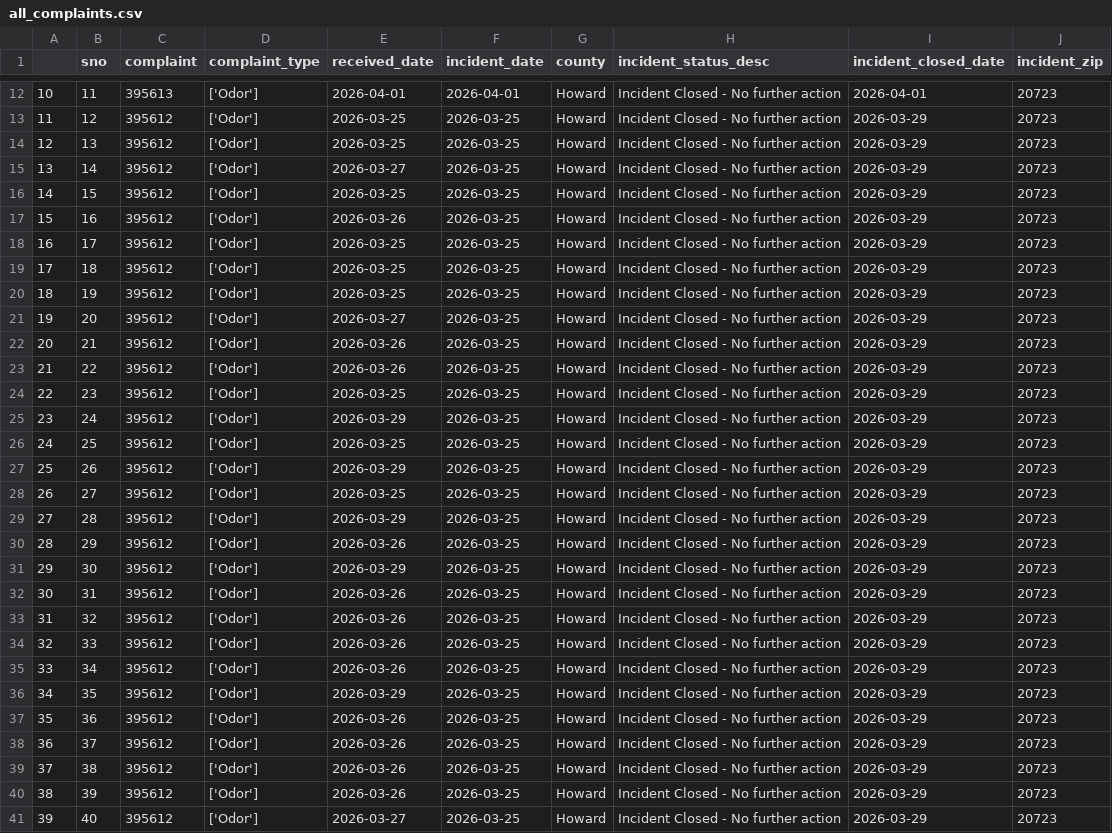
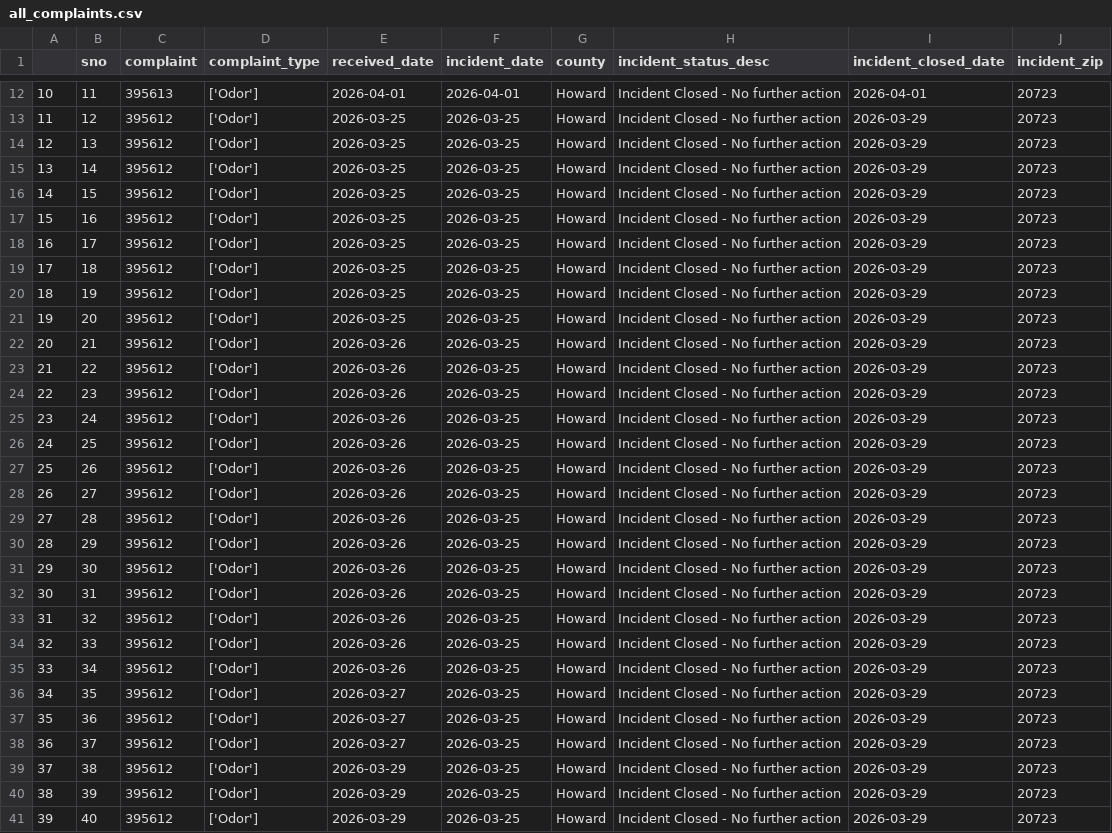
Before and after one commit to grantschwab/automate-data-pipelines-nicar-2024, a CSV file: exported_data/all_complaints.csv, drawn as a sheet; only a part is shown, gaps mark what is left out; the diff covers the shown part only.

Commit message:
Automated commit from GitHub Actions

```diff
--- a/exported_data/all_complaints.csv
+++ b/exported_data/all_complaints.csv
@@ -14,5 +14,5 @@
 12,13,395612,['Odor'],2026-03-25,2026-03-25,Howard,Incident Closed - No further action,2026-03-29,20723
-13,14,395612,['Odor'],2026-03-27,2026-03-25,Howard,Incident Closed - No further action,2026-03-29,20723
+13,14,395612,['Odor'],2026-03-25,2026-03-25,Howard,Incident Closed - No further action,2026-03-29,20723
 14,15,395612,['Odor'],2026-03-25,2026-03-25,Howard,Incident Closed - No further action,2026-03-29,20723
-15,16,395612,['Odor'],2026-03-26,2026-03-25,Howard,Incident Closed - No further action,2026-03-29,20723
+15,16,395612,['Odor'],2026-03-25,2026-03-25,Howard,Incident Closed - No further action,2026-03-29,20723
 16,17,395612,['Odor'],2026-03-25,2026-03-25,Howard,Incident Closed - No further action,2026-03-29,20723
@@ -20,13 +20,13 @@
 18,19,395612,['Odor'],2026-03-25,2026-03-25,Howard,Incident Closed - No further action,2026-03-29,20723
-19,20,395612,['Odor'],2026-03-27,2026-03-25,Howard,Incident Closed - No further action,2026-03-29,20723
+19,20,395612,['Odor'],2026-03-25,2026-03-25,Howard,Incident Closed - No further action,2026-03-29,20723
 20,21,395612,['Odor'],2026-03-26,2026-03-25,Howard,Incident Closed - No further action,2026-03-29,20723
 21,22,395612,['Odor'],2026-03-26,2026-03-25,Howard,Incident Closed - No further action,2026-03-29,20723
-22,23,395612,['Odor'],2026-03-25,2026-03-25,Howard,Incident Closed - No further action,2026-03-29,20723
-23,24,395612,['Odor'],2026-03-29,2026-03-25,Howard,Incident Closed - No further action,2026-03-29,20723
-24,25,395612,['Odor'],2026-03-25,2026-03-25,Howard,Incident Closed - No further action,2026-03-29,20723
-25,26,395612,['Odor'],2026-03-29,2026-03-25,Howard,Incident Closed - No further action,2026-03-29,20723
-26,27,395612,['Odor'],2026-03-25,2026-03-25,Howard,Incident Closed - No further action,2026-03-29,20723
-27,28,395612,['Odor'],2026-03-29,2026-03-25,Howard,Incident Closed - No further action,2026-03-29,20723
+22,23,395612,['Odor'],2026-03-26,2026-03-25,Howard,Incident Closed - No further action,2026-03-29,20723
+23,24,395612,['Odor'],2026-03-26,2026-03-25,Howard,Incident Closed - No further action,2026-03-29,20723
+24,25,395612,['Odor'],2026-03-26,2026-03-25,Howard,Incident Closed - No further action,2026-03-29,20723
+25,26,395612,['Odor'],2026-03-26,2026-03-25,Howard,Incident Closed - No further action,2026-03-29,20723
+26,27,395612,['Odor'],2026-03-26,2026-03-25,Howard,Incident Closed - No further action,2026-03-29,20723
+27,28,395612,['Odor'],2026-03-26,2026-03-25,Howard,Incident Closed - No further action,2026-03-29,20723
 28,29,395612,['Odor'],2026-03-26,2026-03-25,Howard,Incident Closed - No further action,2026-03-29,20723
-29,30,395612,['Odor'],2026-03-29,2026-03-25,Howard,Incident Closed - No further action,2026-03-29,20723
+29,30,395612,['Odor'],2026-03-26,2026-03-25,Howard,Incident Closed - No further action,2026-03-29,20723
 30,31,395612,['Odor'],2026-03-26,2026-03-25,Howard,Incident Closed - No further action,2026-03-29,20723
@@ -35,7 +35,7 @@
 33,34,395612,['Odor'],2026-03-26,2026-03-25,Howard,Incident Closed - No further action,2026-03-29,20723
-34,35,395612,['Odor'],2026-03-29,2026-03-25,Howard,Incident Closed - No further action,2026-03-29,20723
-35,36,395612,['Odor'],2026-03-26,2026-03-25,Howard,Incident Closed - No further action,2026-03-29,20723
-36,37,395612,['Odor'],2026-03-26,2026-03-25,Howard,Incident Closed - No further action,2026-03-29,20723
-37,38,395612,['Odor'],2026-03-26,2026-03-25,Howard,Incident Closed - No further action,2026-03-29,20723
-38,39,395612,['Odor'],2026-03-26,2026-03-25,Howard,Incident Closed - No further action,2026-03-29,20723
-39,40,395612,['Odor'],2026-03-27,2026-03-25,Howard,Incident Closed - No further action,2026-03-29,20723
+34,35,395612,['Odor'],2026-03-27,2026-03-25,Howard,Incident Closed - No further action,2026-03-29,20723
+35,36,395612,['Odor'],2026-03-27,2026-03-25,Howard,Incident Closed - No further action,2026-03-29,20723
+36,37,395612,['Odor'],2026-03-27,2026-03-25,Howard,Incident Closed - No further action,2026-03-29,20723
+37,38,395612,['Odor'],2026-03-29,2026-03-25,Howard,Incident Closed - No further action,2026-03-29,20723
+38,39,395612,['Odor'],2026-03-29,2026-03-25,Howard,Incident Closed - No further action,2026-03-29,20723
+39,40,395612,['Odor'],2026-03-29,2026-03-25,Howard,Incident Closed - No further action,2026-03-29,20723
```
Also changed, not shown: 8 edited cells elsewhere in this file.
